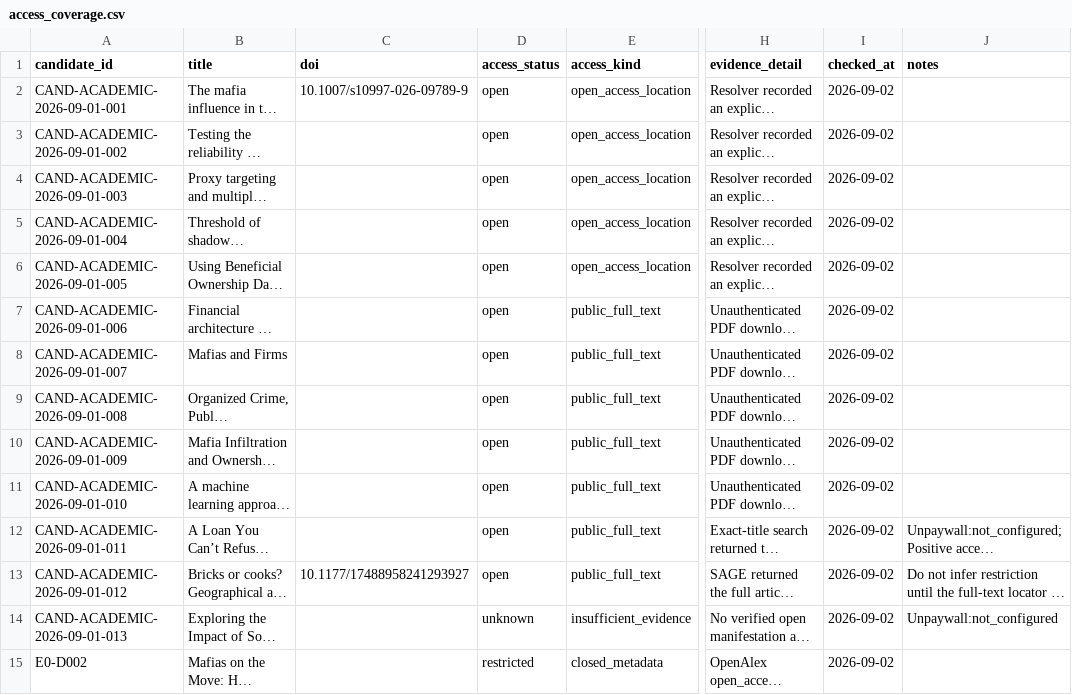
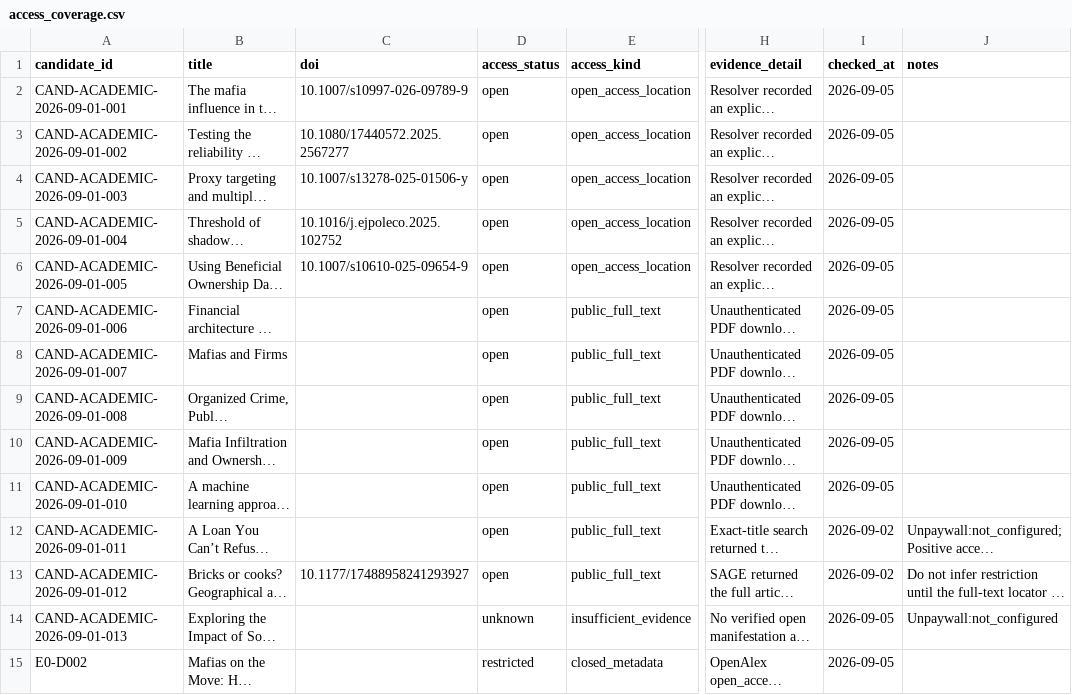
Before and after one commit to colazeta/criminal_infiltration_in_legal_economy_review, a CSV file: data/curation/access_coverage.csv, drawn as a sheet; only a part is shown, gaps mark what is left out; long unchanged cells end in …; the diff covers the shown part only; the diff names each change by its address in the sheet, - before the commit and + after, or states it on an @@ line.

```diff
--- a/data/curation/access_coverage.csv
+++ b/data/curation/access_coverage.csv
-I2:I11 (checked_at): 2026-09-02
+I2:I11 (checked_at): 2026-09-05
-C3 (doi): (empty)
+C3 (doi): 10.1080/17440572.2025.2567277
-C4 (doi): (empty)
+C4 (doi): 10.1007/s13278-025-01506-y
-C5 (doi): (empty)
+C5 (doi): 10.1016/j.ejpoleco.2025.102752
-C6 (doi): (empty)
+C6 (doi): 10.1007/s10610-025-09654-9
-I14:I15 (checked_at): 2026-09-02
+I14:I15 (checked_at): 2026-09-05
```
Also changed, not shown: 54 edited cells elsewhere in this file.
